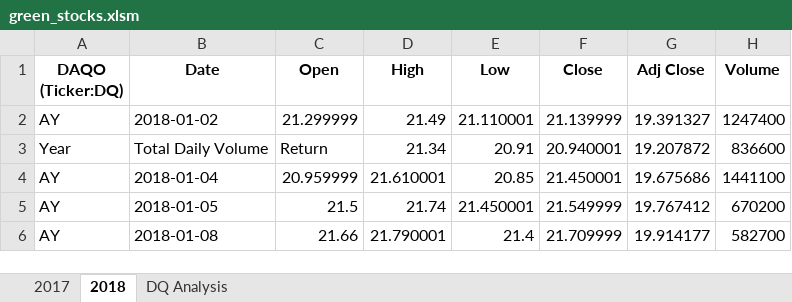
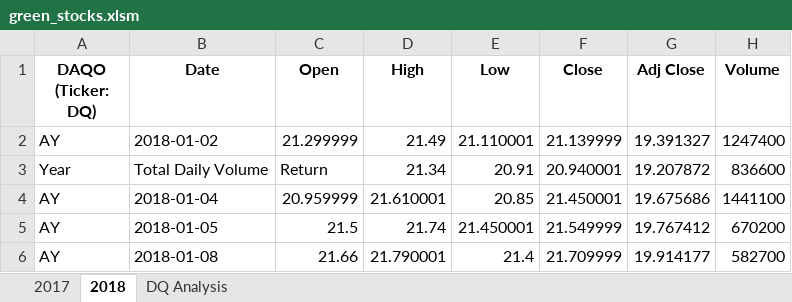
Before and after one commit to MeganSpeaks/stock-analysis, an Excel workbook: green_stocks.xlsm, sheet 2018, drawn as a sheet; only a part is shown; values as stored, in another font and other column widths than the file's, no borders; the diff names each change by its address in the sheet, - before the commit and + after, or states it on an @@ line.

```diff
--- a/green_stocks.xlsm (sheet 2018)
+++ b/green_stocks.xlsm (sheet 2018)
-A1: DAQO (Ticker:DQ)
+A1: DAQO (Ticker: DQ)
```
Also changed, not shown: sheet DQ Analysis.
